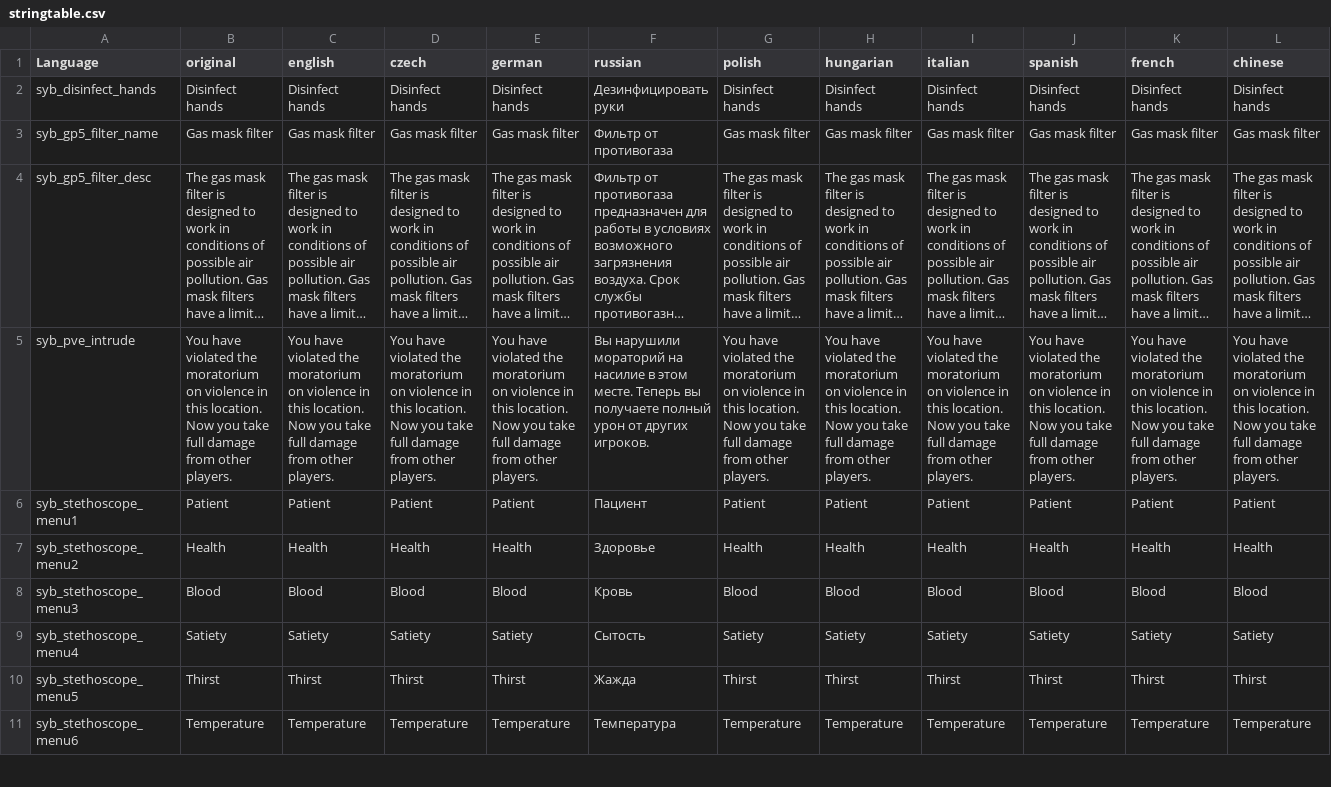
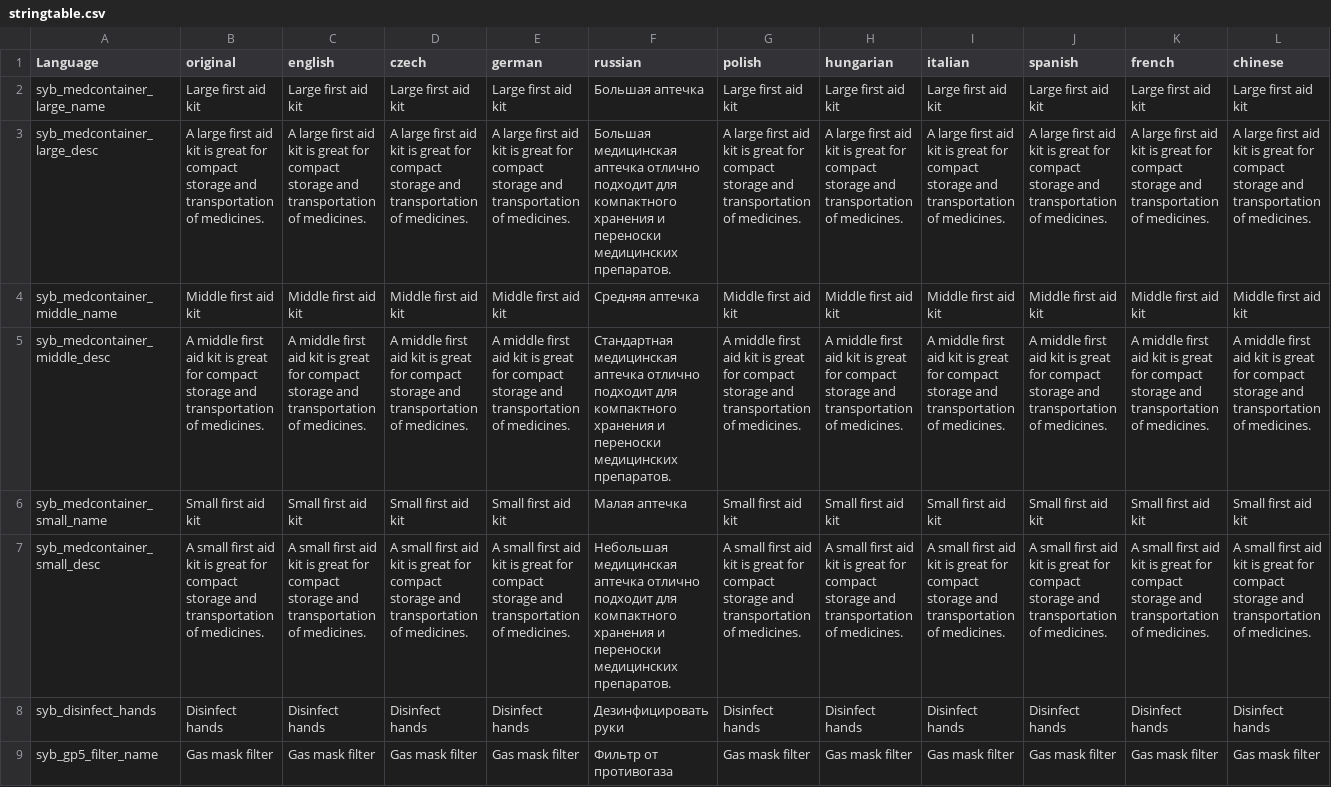
Before and after one commit to TerjeBruoygard/SyberiaScripts, a CSV file: src/languagecore/stringtable.csv, drawn as a sheet; only a part is shown; the shorter side is filled out with more unchanged rows; long unchanged cells end in …; rows hold the shown columns only; the diff names each change by its address in the sheet, - before the commit and + after, or states it on an @@ line.

```diff
--- a/src/languagecore/stringtable.csv
+++ b/src/languagecore/stringtable.csv
+row 2: syb_medcontainer_large_name | Large first aid kit | Large first aid kit | Large first aid kit | Large first aid kit | Большая аптечка | Large first aid kit | Large first aid kit | Large first aid kit | Large first aid kit | Large first aid kit | Large first aid kit
+row 3: syb_medcontainer_large_desc | A large first aid kit is great for compact storage and transportation of medicines. | A large first aid kit is great for compact storage and transportation of medicines. | A large first aid kit is great for compact storage and transportation of medicines. | A large first aid kit is great for compact storage and transportation of medicines. | Большая медицинская аптечка отлично подходит для компактного хранения и переноски медицинских препаратов. | A large first aid kit is great for compact storage and transportation of medicines. | A large first aid kit is great for compact storage and transportation of medicines. | A large first aid kit is great for compact storage and transportation of medicines. | A large first aid kit is great for compact storage and transportation of medicines. | A large first aid kit is great for compact storage and transportation of medicines. | A large first aid kit is great for compact storage and transportation of medicines.
+row 4: syb_medcontainer_middle_name | Middle first aid kit | Middle first aid kit | Middle first aid kit | Middle first aid kit | Средняя аптечка | Middle first aid kit | Middle first aid kit | Middle first aid kit | Middle first aid kit | Middle first aid kit | Middle first aid kit
+row 5: syb_medcontainer_middle_desc | A middle first aid kit is great for compact storage and transportation of medicines. | A middle first aid kit is great for compact storage and transportation of medicines. | A middle first aid kit is great for compact storage and transportation of medicines. | A middle first aid kit is great for compact storage and transportation of medicines. | Стандартная медицинская аптечка отлично подходит для компактного хранения и переноски медицинских препаратов. | A middle first aid kit is great for compact storage and transportation of medicines. | A middle first aid kit is great for compact storage and transportation of medicines. | A middle first aid kit is great for compact storage and transportation of medicines. | A middle first aid kit is great for compact storage and transportation of medicines. | A middle first aid kit is great for compact storage and transportation of medicines. | A middle first aid kit is great for compact storage and transportation of medicines.
+row 6: syb_medcontainer_small_name | Small first aid kit | Small first aid kit | Small first aid kit | Small first aid kit | Малая аптечка | Small first aid kit | Small first aid kit | Small first aid kit | Small first aid kit | Small first aid kit | Small first aid kit
+row 7: syb_medcontainer_small_desc | A small first aid kit is great for compact storage and transportation of medicines. | A small first aid kit is great for compact storage and transportation of medicines. | A small first aid kit is great for compact storage and transportation of medicines. | A small first aid kit is great for compact storage and transportation of medicines. | Небольшая медицинская аптечка отлично подходит для компактного хранения и переноски медицинских препаратов. | A small first aid kit is great for compact storage and transportation of medicines. | A small first aid kit is great for compact storage and transportation of medicines. | A small first aid kit is great for compact storage and transportation of medicines. | A small first aid kit is great for compact storage and transportation of medicines. | A small first aid kit is great for compact storage and transportation of medicines. | A small first aid kit is great for compact storage and transportation of medicines.
```
Also changed, not shown: 30 other files.
